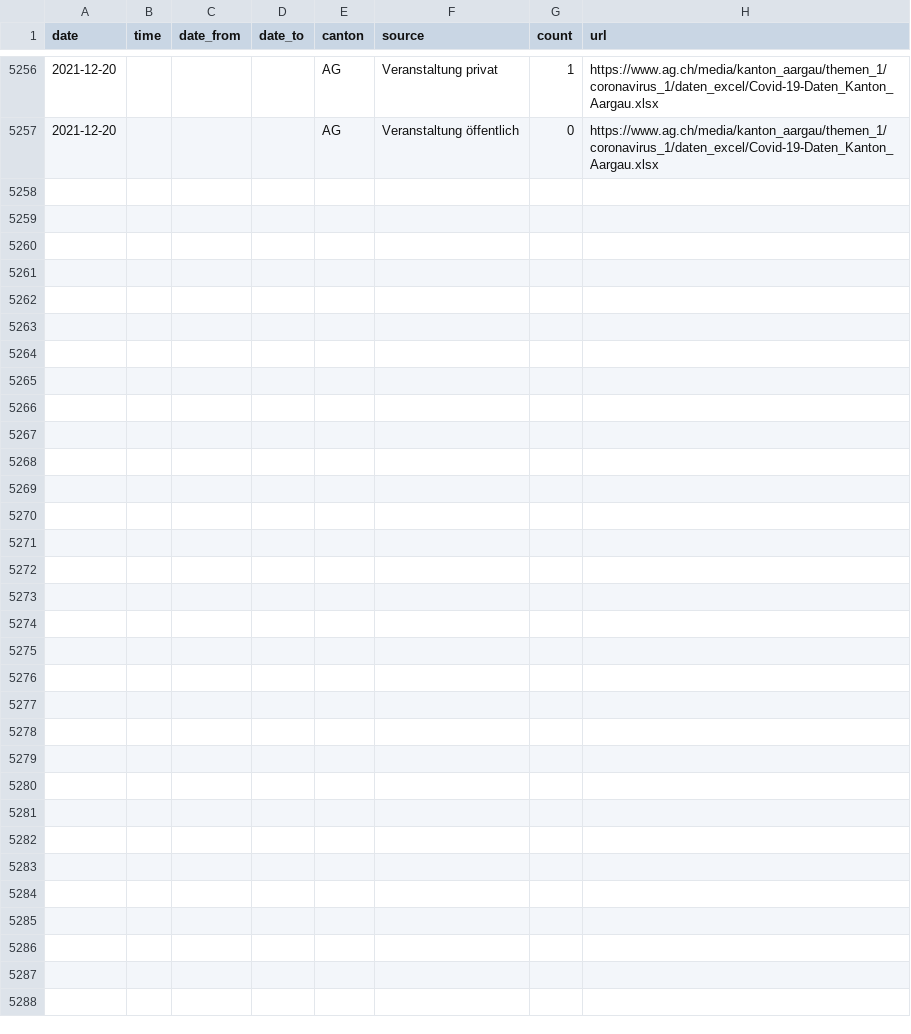
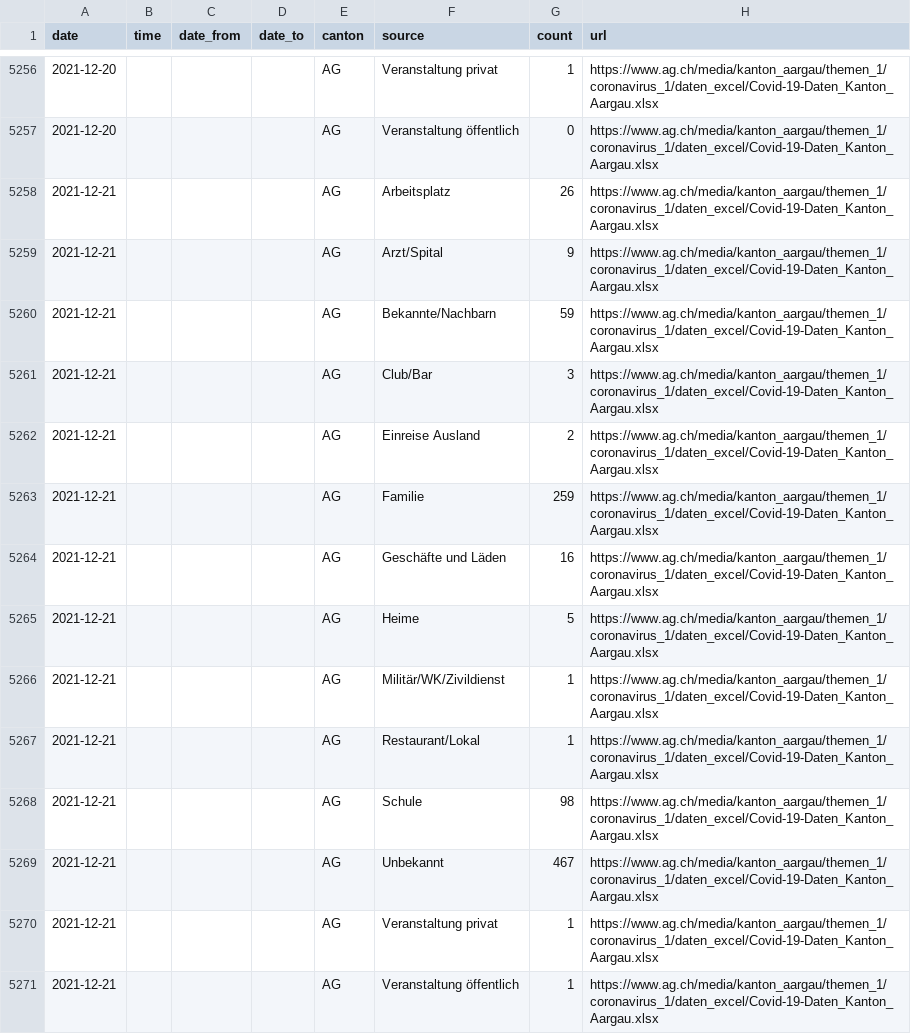
Before and after one commit to maekke/infection_source, a CSV file: infection_source_ag.csv, drawn as a sheet; only a part is shown, gaps mark what is left out.

Commit message:
Automatic update of infection source data

```diff
--- a/infection_source_ag.csv
+++ b/infection_source_ag.csv
@@ -5257 +5257,15 @@ date,time,date_from,date_to,canton,source,count,url
 2021-12-20,,,,AG,"Veranstaltung öffentlich",0,https://www.ag.ch/media/kanton_aargau/themen_1/coronavirus_1/daten_excel/Covid-19-Daten_Kanton_Aargau.xlsx
+2021-12-21,,,,AG,"Arbeitsplatz",26,https://www.ag.ch/media/kanton_aargau/themen_1/coronavirus_1/daten_excel/Covid-19-Daten_Kanton_Aargau.xlsx
+2021-12-21,,,,AG,"Arzt/Spital",9,https://www.ag.ch/media/kanton_aargau/themen_1/coronavirus_1/daten_excel/Covid-19-Daten_Kanton_Aargau.xlsx
+2021-12-21,,,,AG,"Bekannte/Nachbarn",59,https://www.ag.ch/media/kanton_aargau/themen_1/coronavirus_1/daten_excel/Covid-19-Daten_Kanton_Aargau.xlsx
+2021-12-21,,,,AG,"Club/Bar",3,https://www.ag.ch/media/kanton_aargau/themen_1/coronavirus_1/daten_excel/Covid-19-Daten_Kanton_Aargau.xlsx
+2021-12-21,,,,AG,"Einreise Ausland",2,https://www.ag.ch/media/kanton_aargau/themen_1/coronavirus_1/daten_excel/Covid-19-Daten_Kanton_Aargau.xlsx
+2021-12-21,,,,AG,"Familie",259,https://www.ag.ch/media/kanton_aargau/themen_1/coronavirus_1/daten_excel/Covid-19-Daten_Kanton_Aargau.xlsx
+2021-12-21,,,,AG,"Geschäfte und Läden",16,https://www.ag.ch/media/kanton_aargau/themen_1/coronavirus_1/daten_excel/Covid-19-Daten_Kanton_Aargau.xlsx
+2021-12-21,,,,AG,"Heime",5,https://www.ag.ch/media/kanton_aargau/themen_1/coronavirus_1/daten_excel/Covid-19-Daten_Kanton_Aargau.xlsx
+2021-12-21,,,,AG,"Militär/WK/Zivildienst",1,https://www.ag.ch/media/kanton_aargau/themen_1/coronavirus_1/daten_excel/Covid-19-Daten_Kanton_Aargau.xlsx
+2021-12-21,,,,AG,"Restaurant/Lokal",1,https://www.ag.ch/media/kanton_aargau/themen_1/coronavirus_1/daten_excel/Covid-19-Daten_Kanton_Aargau.xlsx
+2021-12-21,,,,AG,"Schule",98,https://www.ag.ch/media/kanton_aargau/themen_1/coronavirus_1/daten_excel/Covid-19-Daten_Kanton_Aargau.xlsx
+2021-12-21,,,,AG,"Unbekannt",467,https://www.ag.ch/media/kanton_aargau/themen_1/coronavirus_1/daten_excel/Covid-19-Daten_Kanton_Aargau.xlsx
+2021-12-21,,,,AG,"Veranstaltung privat",1,https://www.ag.ch/media/kanton_aargau/themen_1/coronavirus_1/daten_excel/Covid-19-Daten_Kanton_Aargau.xlsx
+2021-12-21,,,,AG,"Veranstaltung öffentlich",1,https://www.ag.ch/media/kanton_aargau/themen_1/coronavirus_1/daten_excel/Covid-19-Daten_Kanton_Aargau.xlsx
```
